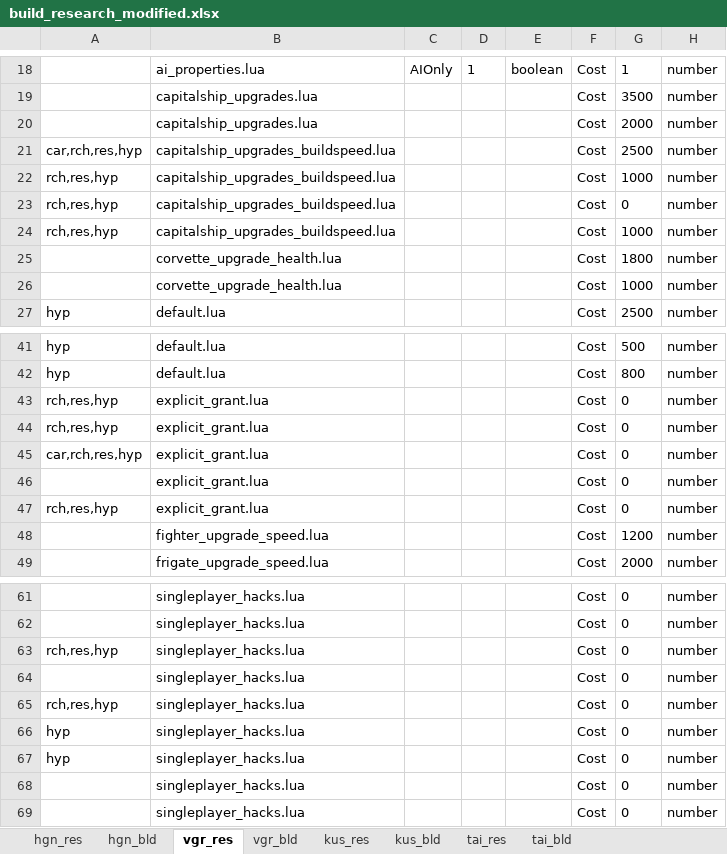
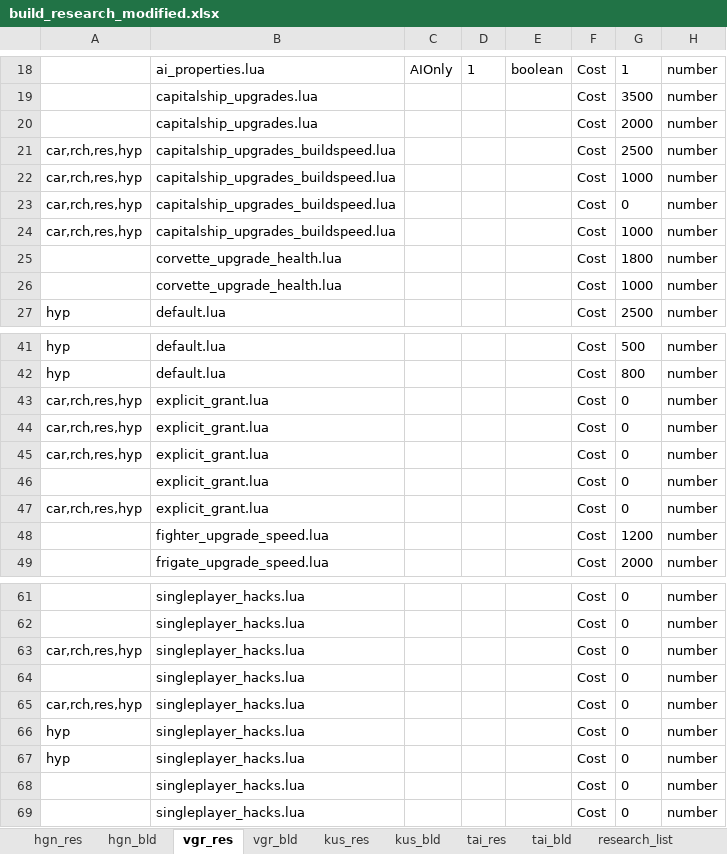
Before and after one commit to mjhorvath/Homeworld-Classic-Enhanced-for-HWRM, an Excel workbook: source/build_research/build_research_modified.xlsx, sheet vgr_res, drawn as a sheet; only a part is shown, gaps mark what is left out; values as stored, in another font and other column widths than the file's, no borders; conditional formats not drawn; the diff names each change by its address in the sheet, - before the commit and + after, or states it on an @@ line.

```diff
--- a/source/build_research/build_research_modified.xlsx (sheet vgr_res)
+++ b/source/build_research/build_research_modified.xlsx (sheet vgr_res)
+sheet tab: research_list
-A22:A24: rch,res,hyp
+A22:A24: car,rch,res,hyp
-A43:A44: rch,res,hyp
+A43:A44: car,rch,res,hyp
-A47: rch,res,hyp
+A47: car,rch,res,hyp
-A63: rch,res,hyp
+A63: car,rch,res,hyp
-A65: rch,res,hyp
+A65: car,rch,res,hyp
```
Also changed, not shown: sheet vgr_bld, sheet kus_res, other sheet tabs, source/build_research/build_research_original.xlsx, 22 other files.
